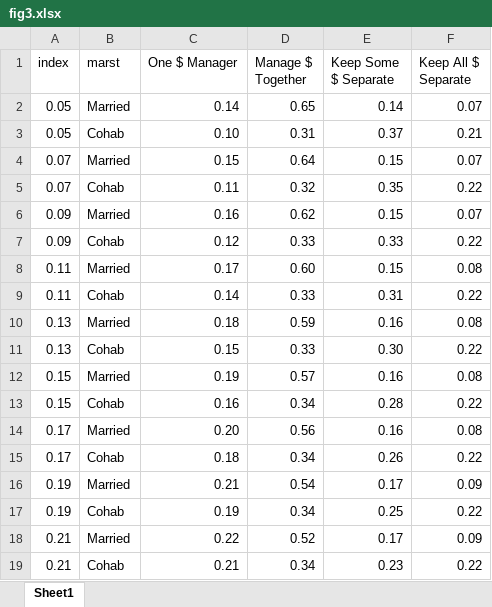
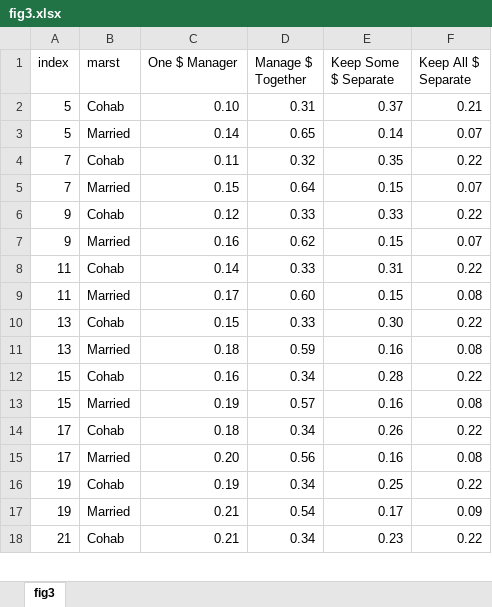
Before and after one commit to jrpepin/ISSP_Income-Pooling, an Excel workbook: figures/fig3.xlsx, sheet fig3, drawn as a sheet; only a part is shown; values as stored, in another font and other column widths than the file's, no borders; removed rows and columns are numbered as before the commit, all else as after; the diff covers the shown part only; the diff names each change by its address in the sheet, - before the commit and + after, or states it on an @@ line.

```diff
--- a/figures/fig3.xlsx (sheet fig3)
+++ b/figures/fig3.xlsx (sheet fig3)
-sheet tab: Sheet1
+sheet tab: fig3
-row 2: 0.05 | Married | 0.14 | 0.65 | 0.14 | 0.07
-A2 (index): 0.05
+A2 (index): 5
-row 4: 0.07 | Married | 0.15 | 0.64 | 0.15 | 0.07
+row 3: 5 | Married | 0.14 | 0.65 | 0.14 | 0.07
-A4 (index): 0.07
+A4 (index): 7
-A5 (index): 0.09
+A5 (index): 7
-C5 (One $ Manager): 0.16
+C5 (One $ Manager): 0.15
-D5 (Manage $ Together): 0.62
+D5 (Manage $ Together): 0.64
-A6 (index): 0.09
+A6 (index): 9
-row 8: 0.11 | Married | 0.17 | 0.60 | 0.15 | 0.08
+row 7: 9 | Married | 0.16 | 0.62 | 0.15 | 0.07
-A8 (index): 0.11
+A8 (index): 11
-row 10: 0.13 | Married | 0.18 | 0.59 | 0.16 | 0.08
+row 9: 11 | Married | 0.17 | 0.60 | 0.15 | 0.08
-A10 (index): 0.13
+A10 (index): 13
-A11 (index): 0.15
+A11 (index): 13
-C11 (One $ Manager): 0.19
+C11 (One $ Manager): 0.18
-D11 (Manage $ Together): 0.57
+D11 (Manage $ Together): 0.59
-A12 (index): 0.15
+A12 (index): 15
-A13 (index): 0.17
+A13 (index): 15
-C13 (One $ Manager): 0.20
+C13 (One $ Manager): 0.19
-D13 (Manage $ Together): 0.56
+D13 (Manage $ Together): 0.57
-A14 (index): 0.17
+A14 (index): 17
-row 16: 0.19 | Married | 0.21 | 0.54 | 0.17 | 0.09
+row 15: 17 | Married | 0.20 | 0.56 | 0.16 | 0.08
-A16 (index): 0.19
+A16 (index): 19
-A17 (index): 0.21
+A17 (index): 19
-C17 (One $ Manager): 0.22
+C17 (One $ Manager): 0.21
-D17 (Manage $ Together): 0.52
+D17 (Manage $ Together): 0.54
-A18 (index): 0.21
+A18 (index): 21
```
Also changed, not shown: 8 added rows, 7 removed rows and 58 edited cells elsewhere in this sheet, figures/fig2.xlsx, 1 other file.
